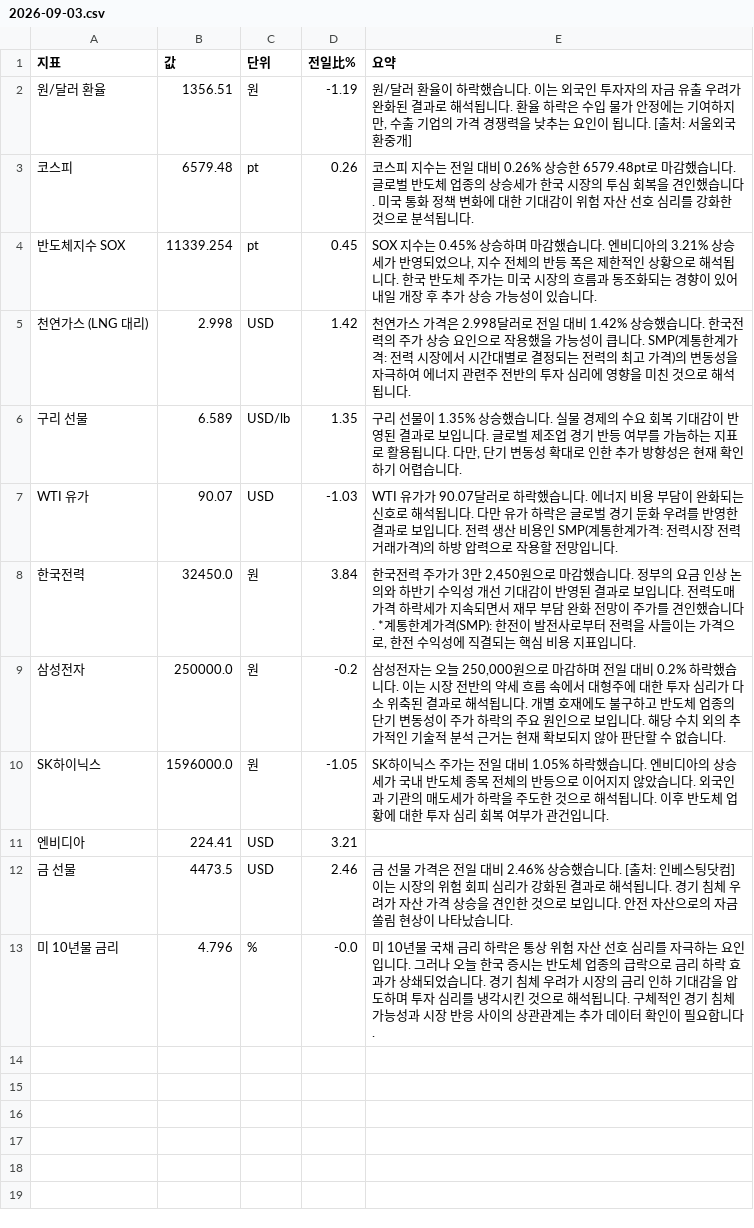
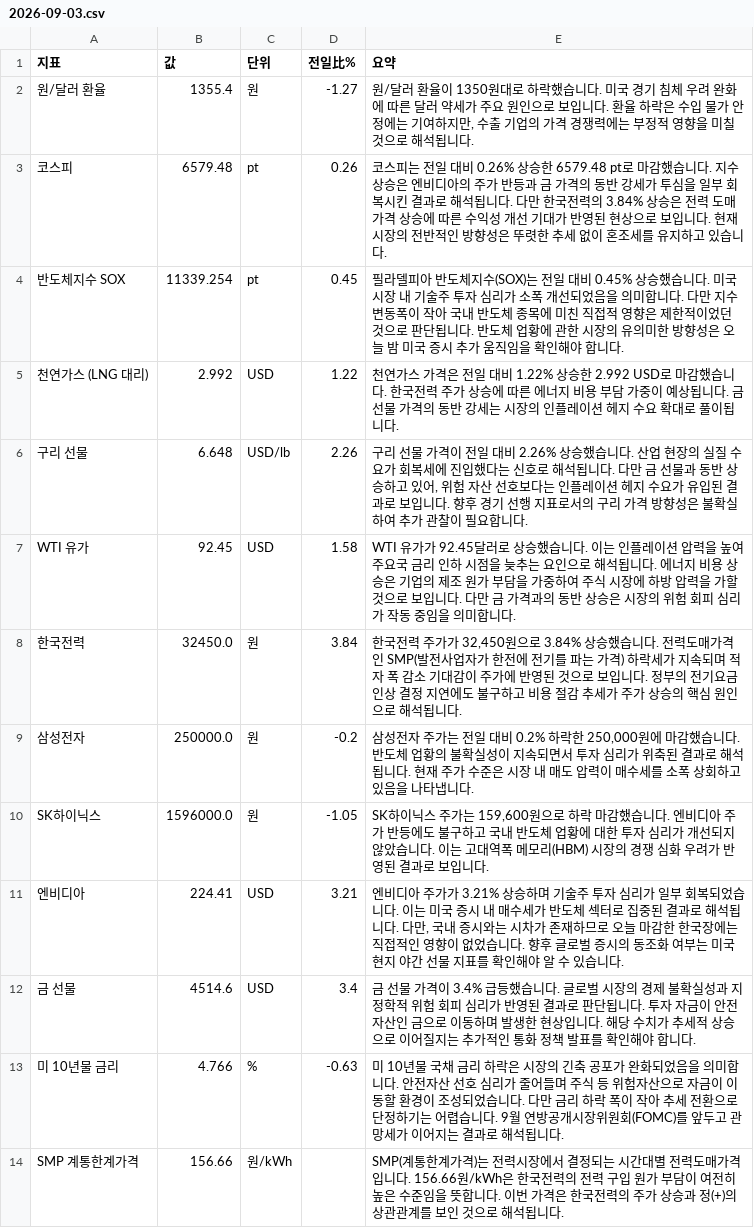
Before and after one commit to baehongcheol21-lab/info-board, a CSV file: exports/2026-09-03.csv, drawn as a sheet.

```diff
--- a/exports/2026-09-03.csv
+++ b/exports/2026-09-03.csv
@@ -1,13 +1,14 @@
 지표,값,단위,전일比%,요약
-원/달러 환율,1356.51,원,-1.19,"원/달러 환율이 하락했습니다. 이는 외국인 투자자의 자금 유출 우려가 완화된 결과로 해석됩니다. 환율 하락은 수입 물가 안정에는 기여하지만, 수출 기업의 가격 경쟁력을 낮추는 요인이 됩니다. [출처: 서울외국환중개]"
-코스피,6579.48,pt,0.26,코스피 지수는 전일 대비 0.26% 상승한 6579.48pt로 마감했습니다. 글로벌 반도체 업종의 상승세가 한국 시장의 투심 회복을 견인했습니다. 미국 통화 정책 변화에 대한 기대감이 위험 자산 선호 심리를 강화한 것으로 분석됩니다.
-반도체지수 SOX,11339.254,pt,0.45,"SOX 지수는 0.45% 상승하며 마감했습니다.  엔비디아의 3.21% 상승세가 반영되었으나, 지수 전체의 반등 폭은 제한적인 상황으로 해석됩니다.  한국 반도체 주가는 미국 시장의 흐름과 동조화되는 경향이 있어 내일 개장 후 추가 상승 가능성이 있습니다."
-천연가스 (LNG 대리),2.998,USD,1.42,천연가스 가격은 2.998달러로 전일 대비 1.42% 상승했습니다. 한국전력의 주가 상승 요인으로 작용했을 가능성이 큽니다. SMP(계통한계가격: 전력 시장에서 시간대별로 결정되는 전력의 최고 가격)의 변동성을 자극하여 에너지 관련주 전반의 투자 심리에 영향을 미친 것으로 해석됩니다.
-구리 선물,6.589,USD/lb,1.35,"구리 선물이 1.35% 상승했습니다. 실물 경제의 수요 회복 기대감이 반영된 결과로 보입니다. 글로벌 제조업 경기 반등 여부를 가늠하는 지표로 활용됩니다. 다만, 단기 변동성 확대로 인한 추가 방향성은 현재 확인하기 어렵습니다."
-WTI 유가,90.07,USD,-1.03,WTI 유가가 90.07달러로 하락했습니다. 에너지 비용 부담이 완화되는 신호로 해석됩니다. 다만 유가 하락은 글로벌 경기 둔화 우려를 반영한 결과로 보입니다. 전력 생산 비용인 SMP(계통한계가격: 전력시장 전력거래가격)의 하방 압력으로 작용할 전망입니다.
-한국전력,32450.0,원,3.84,"한국전력 주가가 3만 2,450원으로 마감했습니다.  정부의 요금 인상 논의와 하반기 수익성 개선 기대감이 반영된 결과로 보입니다.  전력도매가격 하락세가 지속되면서 재무 부담 완화 전망이 주가를 견인했습니다.  *계통한계가격(SMP): 한전이 발전사로부터 전력을 사들이는 가격으로, 한전 수익성에 직결되는 핵심 비용 지표입니다."
-삼성전자,250000.0,원,-0.2,"삼성전자는 오늘 250,000원으로 마감하며 전일 대비 0.2% 하락했습니다. 이는 시장 전반의 약세 흐름 속에서 대형주에 대한 투자 심리가 다소 위축된 결과로 해석됩니다. 개별 호재에도 불구하고 반도체 업종의 단기 변동성이 주가 하락의 주요 원인으로 보입니다. 해당 수치 외의 추가적인 기술적 분석 근거는 현재 확보되지 않아 판단할 수 없습니다."
-SK하이닉스,1596000.0,원,-1.05,SK하이닉스 주가는 전일 대비 1.05% 하락했습니다. 엔비디아의 상승세가 국내 반도체 종목 전체의 반등으로 이어지지 않았습니다. 외국인과 기관의 매도세가 하락을 주도한 것으로 해석됩니다. 이후 반도체 업황에 대한 투자 심리 회복 여부가 관건입니다.
-엔비디아,224.41,USD,3.21,
-금 선물,4473.5,USD,2.46,금 선물 가격은 전일 대비 2.46% 상승했습니다. [출처: 인베스팅닷컴]  이는 시장의 위험 회피 심리가 강화된 결과로 해석됩니다. 경기 침체 우려가 자산 가격 상승을 견인한 것으로 보입니다. 안전 자산으로의 자금 쏠림 현상이 나타났습니다.
-미 10년물 금리,4.796,%,-0.0,미 10년물 국채 금리 하락은 통상 위험 자산 선호 심리를 자극하는 요인입니다. 그러나 오늘 한국 증시는 반도체 업종의 급락으로 금리 하락 효과가 상쇄되었습니다. 경기 침체 우려가 시장의 금리 인하 기대감을 압도하며 투자 심리를 냉각시킨 것으로 해석됩니다. 구체적인 경기 침체 가능성과 시장 반응 사이의 상관관계는 추가 데이터 확인이 필요합니다.
+원/달러 환율,1355.4,원,-1.27,"원/달러 환율이 1350원대로 하락했습니다. 미국 경기 침체 우려 완화에 따른 달러 약세가 주요 원인으로 보입니다. 환율 하락은 수입 물가 안정에는 기여하지만, 수출 기업의 가격 경쟁력에는 부정적 영향을 미칠 것으로 해석됩니다."
+코스피,6579.48,pt,0.26,코스피는 전일 대비 0.26% 상승한 6579.48 pt로 마감했습니다. 지수 상승은 엔비디아의 주가 반등과 금 가격의 동반 강세가 투심을 일부 회복시킨 결과로 해석됩니다. 다만 한국전력의 3.84% 상승은 전력 도매가격 상승에 따른 수익성 개선 기대가 반영된 현상으로 보입니다. 현재 시장의 전반적인 방향성은 뚜렷한 추세 없이 혼조세를 유지하고 있습니다.
+반도체지수 SOX,11339.254,pt,0.45,필라델피아 반도체지수(SOX)는 전일 대비 0.45% 상승했습니다. 미국 시장 내 기술주 투자 심리가 소폭 개선되었음을 의미합니다. 다만 지수 변동폭이 작아 국내 반도체 종목에 미친 직접적 영향은 제한적이었던 것으로 판단됩니다. 반도체 업황에 관한 시장의 유의미한 방향성은 오늘 밤 미국 증시 추가 움직임을 확인해야 합니다.
+천연가스 (LNG 대리),2.992,USD,1.22,천연가스 가격은 전일 대비 1.22% 상승한 2.992 USD로 마감했습니다.  한국전력 주가 상승에 따른 에너지 비용 부담 가중이 예상됩니다. 금 선물 가격의 동반 강세는 시장의 인플레이션 헤지 수요 확대로 풀이됩니다.
+구리 선물,6.648,USD/lb,2.26,"구리 선물 가격이 전일 대비 2.26% 상승했습니다. 산업 현장의 실질 수요가 회복세에 진입했다는 신호로 해석됩니다. 다만 금 선물과 동반 상승하고 있어, 위험 자산 선호보다는 인플레이션 헤지 수요가 유입된 결과로 보입니다. 향후 경기 선행 지표로서의 구리 가격 방향성은 불확실하여 추가 관찰이 필요합니다."
+WTI 유가,92.45,USD,1.58,WTI 유가가 92.45달러로 상승했습니다. 이는 인플레이션 압력을 높여 주요국 금리 인하 시점을 늦추는 요인으로 해석됩니다. 에너지 비용 상승은 기업의 제조 원가 부담을 가중하여 주식 시장에 하방 압력을 가할 것으로 보입니다. 다만 금 가격과의 동반 상승은 시장의 위험 회피 심리가 작동 중임을 의미합니다.
+한국전력,32450.0,원,3.84,"한국전력 주가가 32,450원으로 3.84% 상승했습니다.  전력도매가격인 SMP(발전사업자가 한전에 전기를 파는 가격) 하락세가 지속되며 적자 폭 감소 기대감이 주가에 반영된 것으로 보입니다. 정부의 전기요금 인상 결정 지연에도 불구하고 비용 절감 추세가 주가 상승의 핵심 원인으로 해석됩니다."
+삼성전자,250000.0,원,-0.2,"삼성전자 주가는 전일 대비 0.2% 하락한 250,000원에 마감했습니다.  반도체 업황의 불확실성이 지속되면서 투자 심리가 위축된 결과로 해석됩니다.  현재 주가 수준은 시장 내 매도 압력이 매수세를 소폭 상회하고 있음을 나타냅니다."
+SK하이닉스,1596000.0,원,-1.05,"SK하이닉스 주가는 159,600원으로 하락 마감했습니다.  엔비디아 주가 반등에도 불구하고 국내 반도체 업황에 대한 투자 심리가 개선되지 않았습니다.  이는 고대역폭 메모리(HBM) 시장의 경쟁 심화 우려가 반영된 결과로 보입니다."
+엔비디아,224.41,USD,3.21,"엔비디아 주가가 3.21% 상승하며 기술주 투자 심리가 일부 회복되었습니다. 이는 미국 증시 내 매수세가 반도체 섹터로 집중된 결과로 해석됩니다. 다만, 국내 증시와는 시차가 존재하므로 오늘 마감한 한국장에는 직접적인 영향이 없었습니다. 향후 글로벌 증시의 동조화 여부는 미국 현지 야간 선물 지표를 확인해야 알 수 있습니다."
+금 선물,4514.6,USD,3.4,금 선물 가격이 3.4% 급등했습니다. 글로벌 시장의 경제 불확실성과 지정학적 위험 회피 심리가 반영된 결과로 판단됩니다. 투자 자금이 안전 자산인 금으로 이동하며 발생한 현상입니다. 해당 수치가 추세적 상승으로 이어질지는 추가적인 통화 정책 발표를 확인해야 합니다.
+미 10년물 금리,4.766,%,-0.63,미 10년물 국채 금리 하락은 시장의 긴축 공포가 완화되었음을 의미합니다. 안전자산 선호 심리가 줄어들며 주식 등 위험자산으로 자금이 이동할 환경이 조성되었습니다. 다만 금리 하락 폭이 작아 추세 전환으로 단정하기는 어렵습니다. 9월 연방공개시장위원회(FOMC)를 앞두고 관망세가 이어지는 결과로 해석됩니다.
+SMP 계통한계가격,156.66,원/kWh,,SMP(계통한계가격)는 전력시장에서 결정되는 시간대별 전력도매가격입니다. 156.66원/kWh은 한국전력의 전력 구입 원가 부담이 여전히 높은 수준임을 뜻합니다. 이번 가격은 한국전력의 주가 상승과 정(+)의 상관관계를 보인 것으로 해석됩니다.
```
Also changed, not shown: 14 other files.
